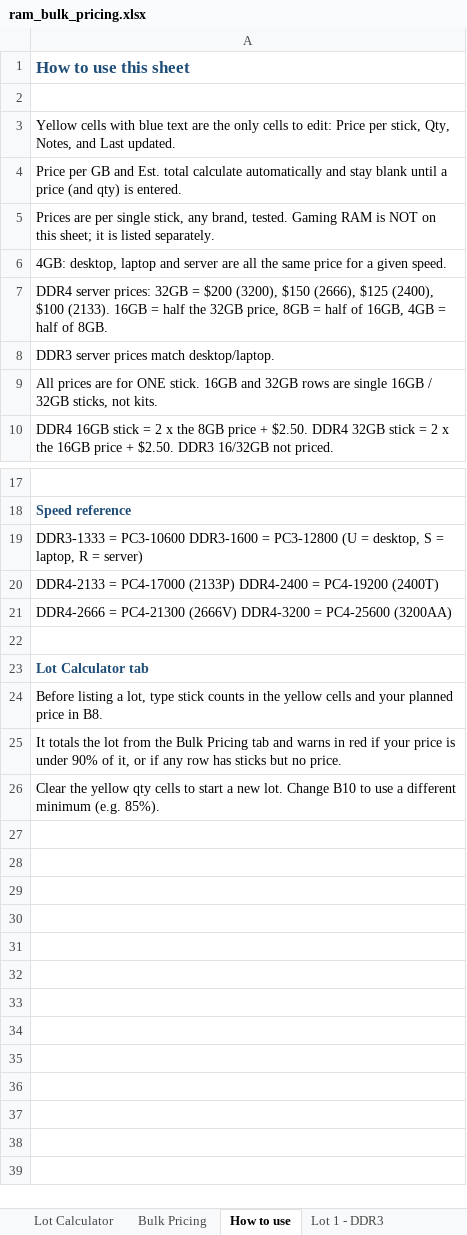
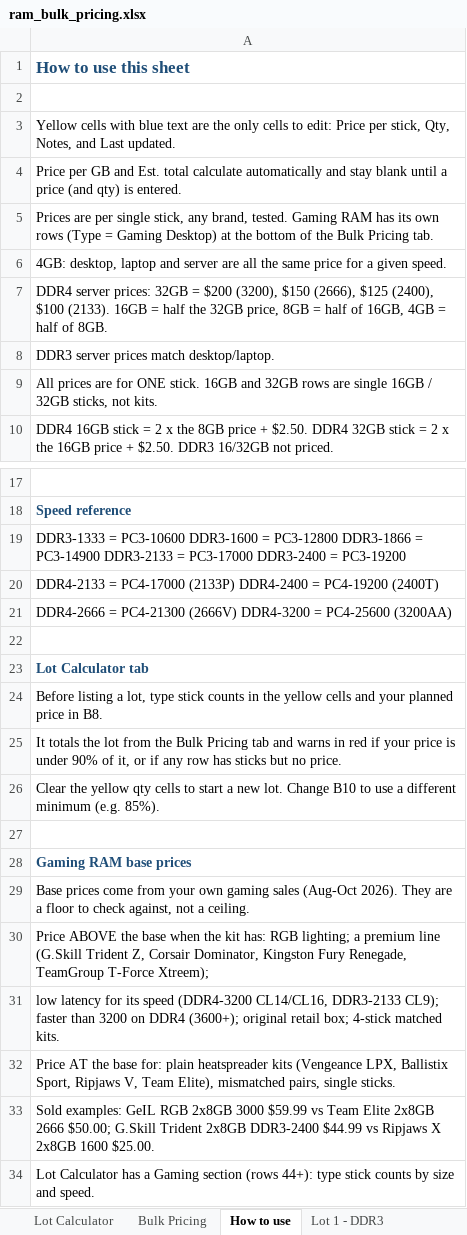
Before and after one commit to bgallaher-lgtm/Claude, an Excel workbook: ram_bulk_pricing.xlsx, sheet How to use, drawn as a sheet; only a part is shown, gaps mark what is left out; values as stored, in another font and other column widths than the file's, no borders; the diff names each change by its address in the sheet, - before the commit and + after, or states it on an @@ line.

```diff
--- a/ram_bulk_pricing.xlsx (sheet How to use)
+++ b/ram_bulk_pricing.xlsx (sheet How to use)
-A5: …Gaming RAM is NOT on this sheet; it is listed separately.
+A5: …Gaming RAM has its own rows (Type = Gaming Desktop) at the bottom of the Bulk Pricing tab.
-A19: …= PC3-12800 (U = desktop, S = laptop, R = server)
+A19: …= PC3-12800 DDR3-1866 = PC3-14900 DDR3-2133 = PC3-17000 DDR3-2400 = PC3-19200
+row 27: (empty)
+row 28: Gaming RAM base prices
+row 29: Base prices come from your own gaming sales (Aug-Oct 2026). They are a floor to check against, not a ceiling.
+row 30: Price ABOVE the base when the kit has: RGB lighting; a premium line (G.Skill Trident Z, Corsair Dominator, Kingston Fury Renegade, TeamGroup T-Force Xtreem);
+row 31: low latency for its speed (DDR4-3200 CL14/CL16, DDR3-2133 CL9); faster than 3200 on DDR4 (3600+); original retail box; 4-stick matched kits.
+row 32: Price AT the base for: plain heatspreader kits (Vengeance LPX, Ballistix Sport, Ripjaws V, Team Elite), mismatched pairs, single sticks.
+row 33: Sold examples: GeIL RGB 2x8GB 3000 $59.99 vs Team Elite 2x8GB 2666 $50.00; G.Skill Trident 2x8GB DDR3-2400 $44.99 vs Ripjaws X 2x8GB 1600 $25.00.
+row 34: Lot Calculator has a Gaming section (rows 44+): type stick counts by size and speed.
```
Also changed, not shown: sheet Bulk Pricing, sheet Lot Calculator, formulas that keep their value.
